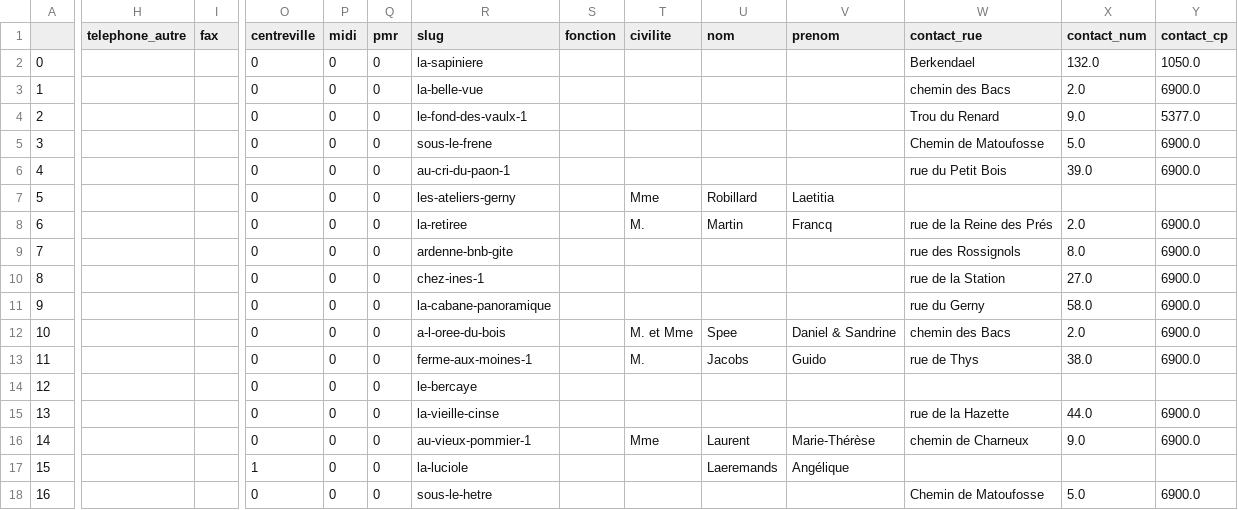
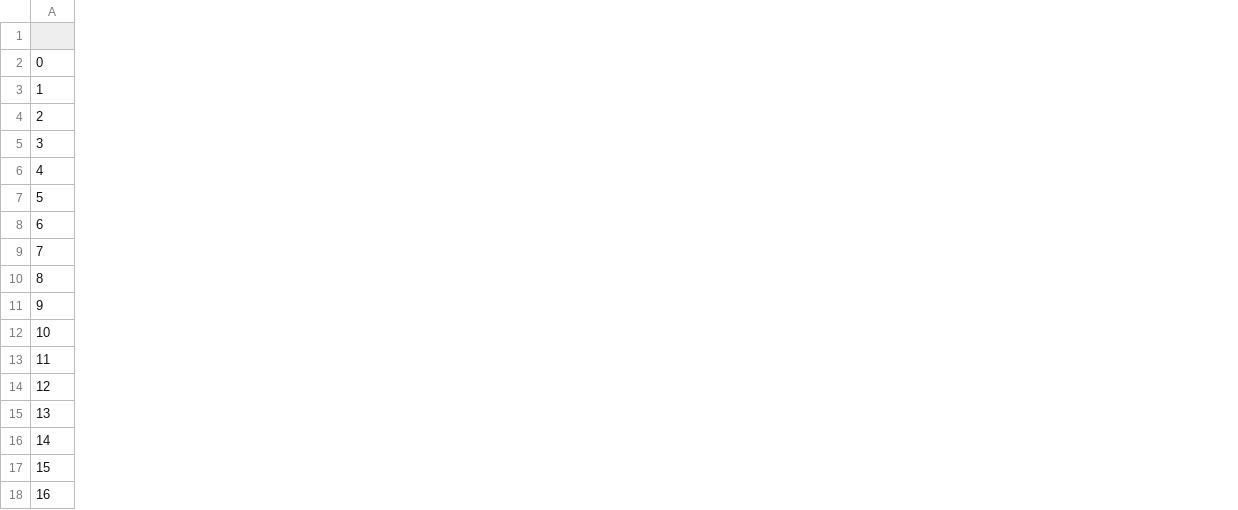
Before and after one commit to abdellahML/HackYourCity-8, a CSV file: assets/gitesMF.csv, drawn as a sheet; only a part is shown, gaps mark what is left out; the diff covers the shown part only; the diff names each change by its address in the sheet, - before the commit and + after, or states it on an @@ line.

Commit message:
update data

```diff
--- a/assets/gitesMF.csv
+++ b/assets/gitesMF.csv
-column H (telephone_autre), empty
-column I (fax), empty
-column O (centreville), rows 2-18: 0 | 0 | 0 | 0 | 0 | 0 | 0 | 0 | 0 | 0 | 0 | 0 | 0 | 0 | 0 | 1 | 0
-column P (midi), rows 2-18: all 0
-column Q (pmr), rows 2-18: all 0
-column R (slug), rows 2-18: la-sapiniere | la-belle-vue | le-fond-des-vaulx-1 | sous-le-frene | au-cri-du-paon-1 | les-ateliers-gerny | la-retiree | ardenne-bnb-gite | chez-ines-1 | la-cabane-panoramique | a-l-oree-du-bois | ferme-aux-moines-1 | le-bercaye | la-vieille-cinse | au-vieux-pommier-1 | la-luciole | sous-le-hetre
-column S (fonction), empty
-column T (civilite), rows 7-16: Mme | M. |  |  |  | M. et Mme | M. |  |  | Mme
-column U (nom), rows 7-17: Robillard | Martin |  |  |  | Spee | Jacobs |  |  | Laurent | Laeremands
-column V (prenom), rows 7-17: Laetitia | Francq |  |  |  | Daniel & Sandrine | Guido |  |  | Marie-Thérèse | Angélique
-column W (contact_rue), rows 2-18: Berkendael | chemin des Bacs | Trou du Renard | Chemin de Matoufosse | rue du Petit Bois |  | rue de la Reine des Prés | rue des Rossignols | rue de la Station | rue du Gerny | chemin des Bacs | rue de Thys |  | rue de la Hazette | chemin de Charneux |  | Chemin de Matoufosse
-column X (contact_num), rows 2-18: 132.0 | 2.0 | 9.0 | 5.0 | 39.0 |  | 2.0 | 8.0 | 27.0 | 58.0 | 2.0 | 38.0 |  | 44.0 | 9.0 |  | 5.0
-column Y (contact_cp), rows 2-18: 1050.0 | 6900.0 | 5377.0 | 6900.0 | 6900.0 |  | 6900.0 | 6900.0 | 6900.0 | 6900.0 | 6900.0 | 6900.0 |  | 6900.0 | 6900.0 |  | 6900.0
```
Also changed, not shown: 7 removed columns elsewhere in this file, assets/campingMF.csv, assets/chambresMF.csv, 10 other files.
